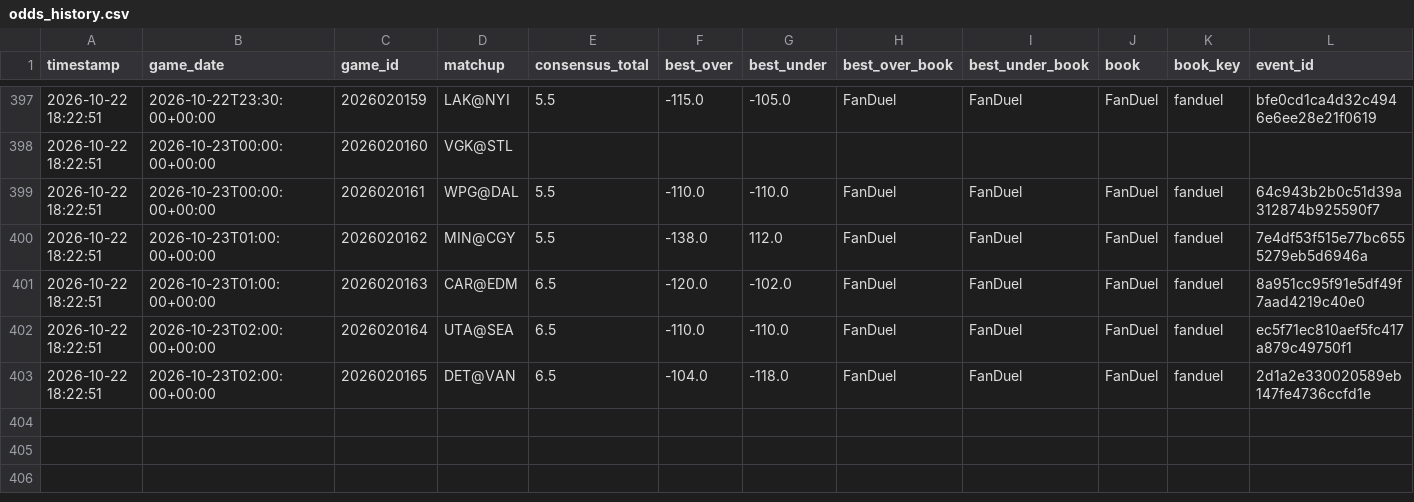
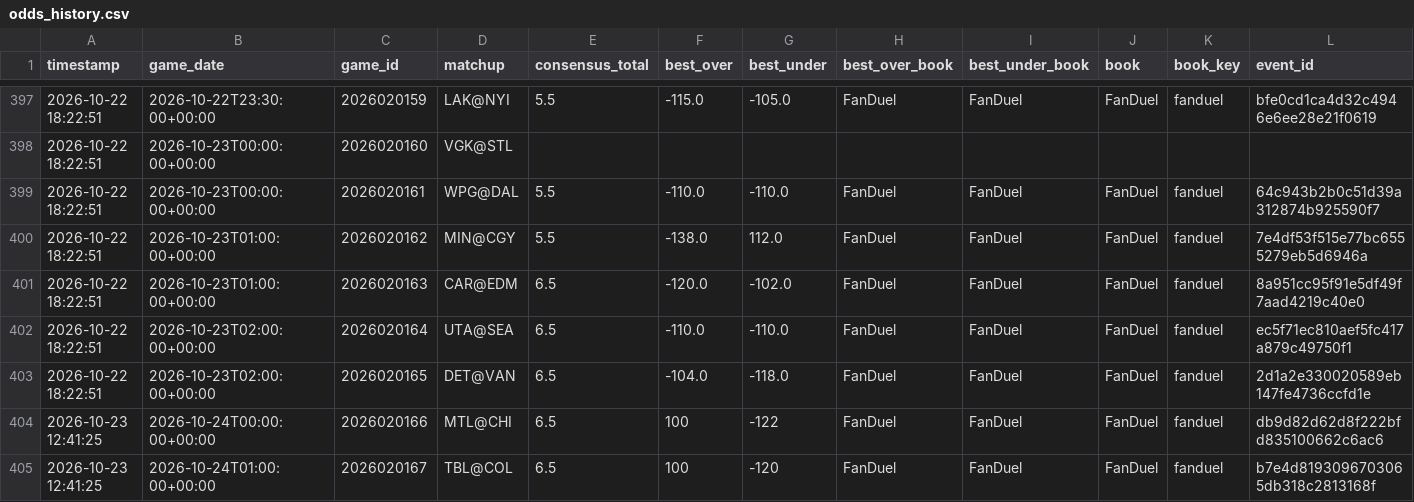
Before and after one commit to kirbypuckett031460-web/nhl, a CSV file: odds_history.csv, drawn as a sheet; only a part is shown, gaps mark what is left out; rows hold the shown columns only; the diff names each change by its address in the sheet, - before the commit and + after, or states it on an @@ line.

```diff
--- a/odds_history.csv
+++ b/odds_history.csv
+row 404: 2026-10-23 12:41:25 | 2026-10-24T00:00:00+00:00 | 2026020166 | MTL@CHI | 6.5 | 100 | -122 | FanDuel | FanDuel | FanDuel | fanduel | db9d82d62d8f222bfd835100662c6ac6
+row 405: 2026-10-23 12:41:25 | 2026-10-24T01:00:00+00:00 | 2026020167 | TBL@COL | 6.5 | 100 | -120 | FanDuel | FanDuel | FanDuel | fanduel | b7e4d8193096703065db318c2813168f
```
Also changed, not shown: bets_log.csv, 3 other files.
